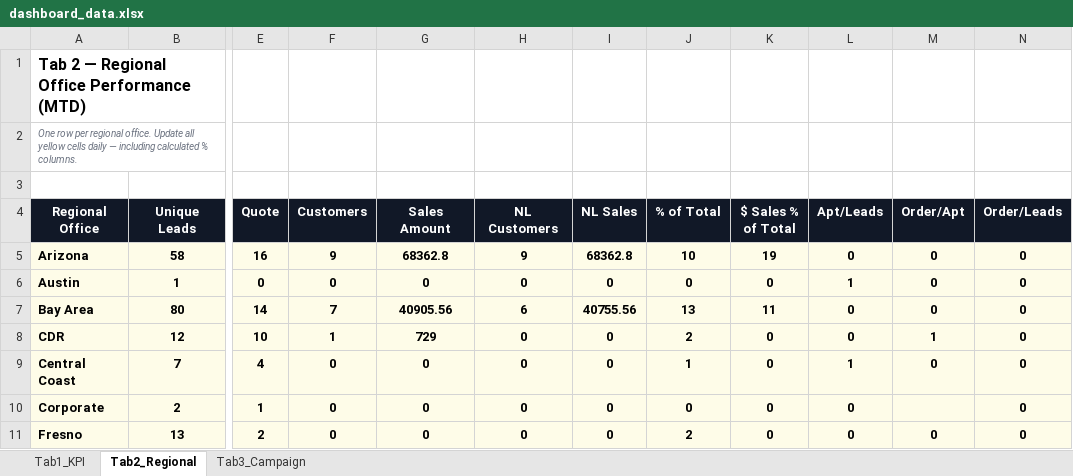
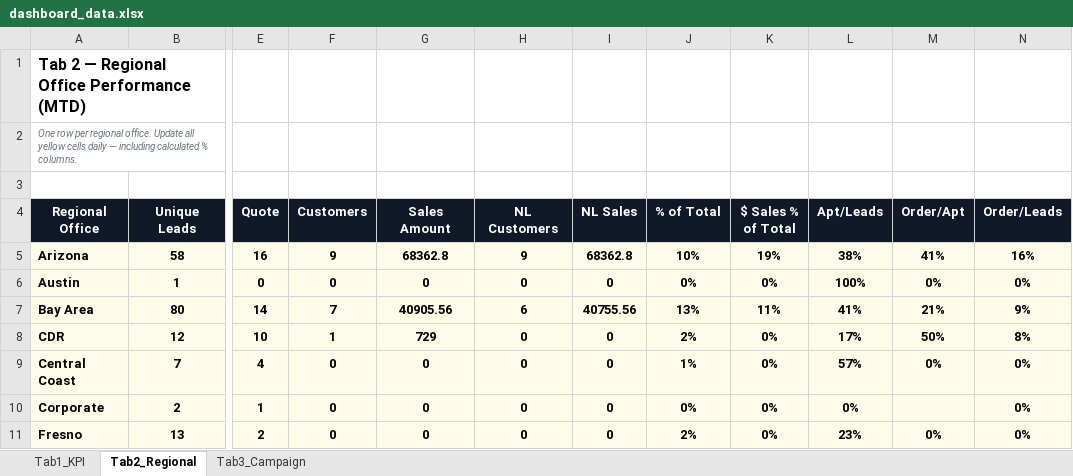
Before and after one commit to panpanlsw-ops/Google-Dashboard, an Excel workbook: dashboard_data.xlsx, sheet Tab2_Regional, drawn as a sheet; only a part is shown, gaps mark what is left out; values as stored, in another font and other column widths than the file's, no borders; the diff covers the shown part only; the diff names each change by its address in the sheet, - before the commit and + after, or states it on an @@ line.

Commit message:
Add files via upload

```diff
--- a/dashboard_data.xlsx (sheet Tab2_Regional)
+++ b/dashboard_data.xlsx (sheet Tab2_Regional)
-J5 (% of Total): 10
+J5 (% of Total): 10%
-K5 ($ Sales % of Total): 19
+K5 ($ Sales % of Total): 19%
-L5 (Apt/Leads): 0
+L5 (Apt/Leads): 38%
-M5 (Order/Apt): 0
+M5 (Order/Apt): 41%
-N5 (Order/Leads): 0
+N5 (Order/Leads): 16%
-J6 (% of Total): 0
+J6 (% of Total): 0%
-K6 ($ Sales % of Total): 0
+K6 ($ Sales % of Total): 0%
-L6 (Apt/Leads): 1
+L6 (Apt/Leads): 100%
-M6 (Order/Apt): 0
+M6 (Order/Apt): 0%
-N6 (Order/Leads): 0
+N6 (Order/Leads): 0%
-J7 (% of Total): 13
+J7 (% of Total): 13%
-K7 ($ Sales % of Total): 11
+K7 ($ Sales % of Total): 11%
-L7 (Apt/Leads): 0
+L7 (Apt/Leads): 41%
-M7 (Order/Apt): 0
+M7 (Order/Apt): 21%
-N7 (Order/Leads): 0
+N7 (Order/Leads): 9%
-J8 (% of Total): 2
+J8 (% of Total): 2%
-K8:K11 ($ Sales % of Total): 0
+K8:K11 ($ Sales % of Total): 0%
-L8 (Apt/Leads): 0
+L8 (Apt/Leads): 17%
-M8 (Order/Apt): 1
+M8 (Order/Apt): 50%
-N8 (Order/Leads): 0
+N8 (Order/Leads): 8%
-J9 (% of Total): 1
+J9 (% of Total): 1%
-L9 (Apt/Leads): 1
+L9 (Apt/Leads): 57%
-M9 (Order/Apt): 0
+M9 (Order/Apt): 0%
-N9:N11 (Order/Leads): 0
+N9:N11 (Order/Leads): 0%
-J10 (% of Total): 0
+J10 (% of Total): 0%
-L10 (Apt/Leads): 0
+L10 (Apt/Leads): 0%
-J11 (% of Total): 2
+J11 (% of Total): 2%
-L11 (Apt/Leads): 0
+L11 (Apt/Leads): 23%
-M11 (Order/Apt): 0
+M11 (Order/Apt): 0%
```
Also changed, not shown: 44 edited cells elsewhere in this sheet.
